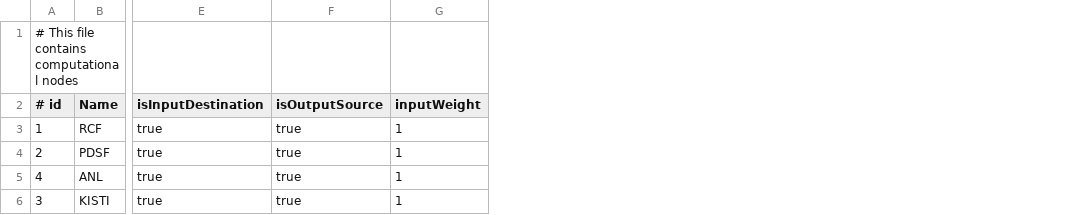
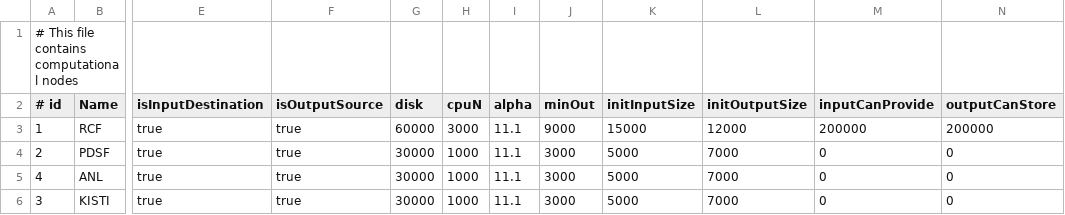
Before and after one commit to DzMakatun/planner, a CSV file: planner/input/nodes.csv, drawn as a sheet; only a part is shown, gaps mark what is left out; removed rows and columns are numbered as before the commit, all else as after; the diff names each change by its address in the sheet, - before the commit and + after, or states it on an @@ line.

Commit message:
CompNodes modefied

```diff
--- a/planner/input/nodes.csv
+++ b/planner/input/nodes.csv
-column G (inputWeight), rows 3-6: all 1
+column G (disk), rows 3-6: 60000 | 30000 | 30000 | 30000
+column H (cpuN), rows 3-6: 3000 | 1000 | 1000 | 1000
+column I (alpha), rows 3-6: all 11.1
+column J (minOut), rows 3-6: 9000 | 3000 | 3000 | 3000
+column K (initInputSize), rows 3-6: 15000 | 5000 | 5000 | 5000
+column L (initOutputSize), rows 3-6: 12000 | 7000 | 7000 | 7000
+column M (inputCanProvide), rows 3-6: 200000 | 0 | 0 | 0
+column N (outputCanStore), rows 3-6: 200000 | 0 | 0 | 0
```
Also changed, not shown: planner/input/links.csv, 6 other files.
